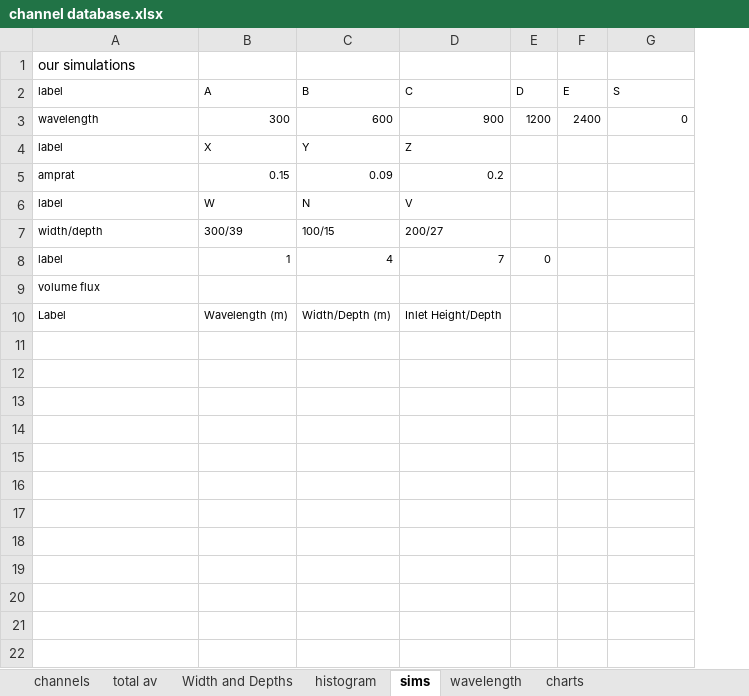
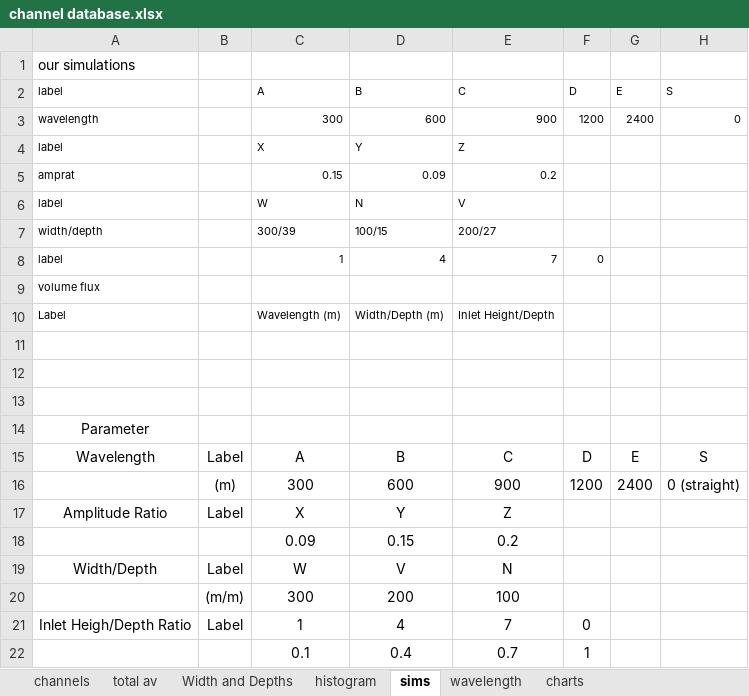
Before and after one commit to aikubo/channelized-pdcs, an Excel workbook: channel database.xlsx, sheet sims, drawn as a sheet; values as stored, in another font and other column widths than the file's, no borders; the diff names each change by its address in the sheet, - before the commit and + after, or states it on an @@ line.

```diff
--- a/channel database.xlsx (sheet sims)
+++ b/channel database.xlsx (sheet sims)
+column B, empty
+row 11: (empty)
+row 12: (empty)
+row 13: (empty)
+row 14: Parameter
+row 15: Wavelength | Label | A | B | C | D | E | S
+row 16:  | (m) | 300 | 600 | 900 | 1200 | 2400 | 0 (straight)
+row 17: Amplitude Ratio | Label | X | Y | Z
+row 18:  |  | 0.09 | 0.15 | 0.2
+row 19: Width/Depth | Label | W | V | N
+row 20:  | (m/m) | 300 | 200 | 100
+row 21: Inlet Heigh/Depth Ratio | Label | 1 | 4 | 7 | 0
+row 22:  |  | 0.1 | 0.4 | 0.7 | 1
```
Also changed, not shown: sheet wavelength, sheet channels, sheet total av, sheet Width and Depths, formulas that keep their value, charts or pictures.
